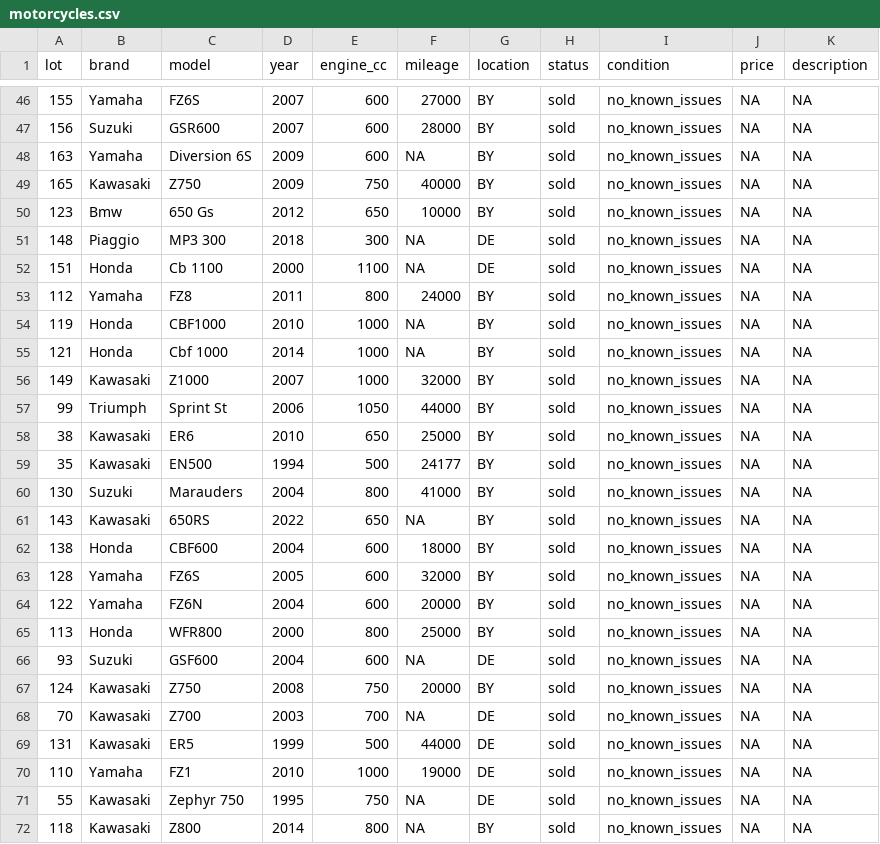
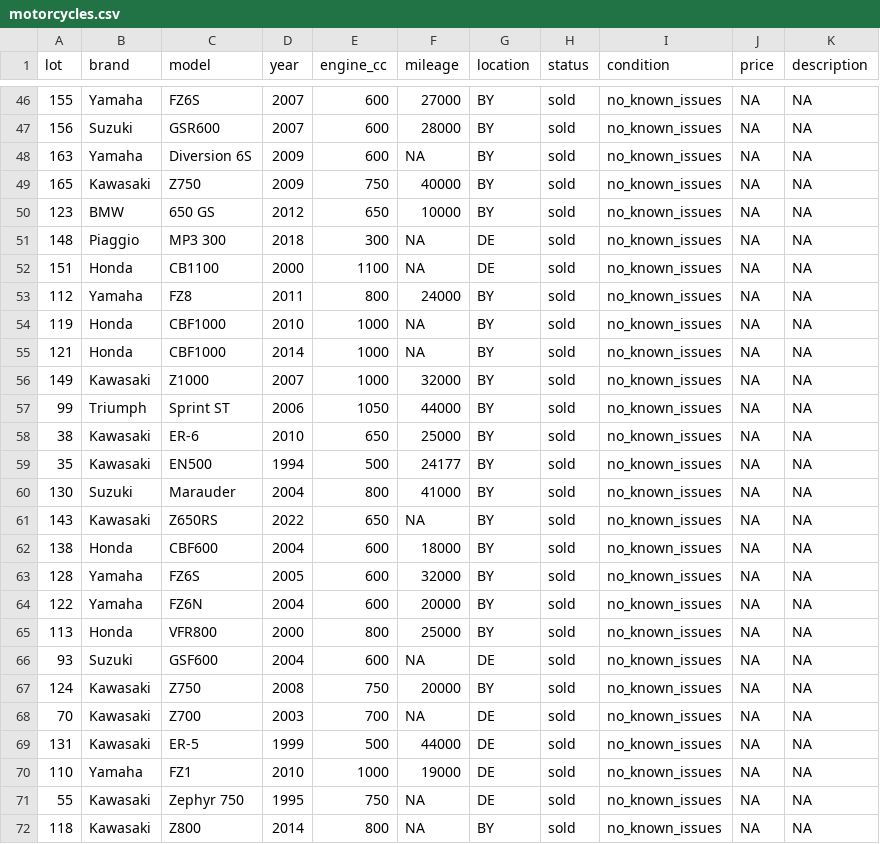
Before and after one commit to ant685/ant685.github.io, a CSV file: motorcycles.csv, drawn as a sheet; only a part is shown, gaps mark what is left out; the diff covers the shown part only.

```diff
--- a/motorcycles.csv
+++ b/motorcycles.csv
@@ -49,14 +49,14 @@ lot,brand,model,year,engine_cc,mileage,location,status,condition,price,descripti
 165,Kawasaki,Z750,2009,750,40000,BY,sold,no_known_issues,NA,NA
-123,Bmw,650 Gs,2012,650,10000,BY,sold,no_known_issues,NA,NA
+123,BMW,650 GS,2012,650,10000,BY,sold,no_known_issues,NA,NA
 148,Piaggio,MP3 300,2018,300,NA,DE,sold,no_known_issues,NA,NA
-151,Honda,Cb 1100,2000,1100,NA,DE,sold,no_known_issues,NA,NA
+151,Honda,CB1100,2000,1100,NA,DE,sold,no_known_issues,NA,NA
 112,Yamaha,FZ8,2011,800,24000,BY,sold,no_known_issues,NA,NA
 119,Honda,CBF1000,2010,1000,NA,BY,sold,no_known_issues,NA,NA
-121,Honda,Cbf 1000,2014,1000,NA,BY,sold,no_known_issues,NA,NA
+121,Honda,CBF1000,2014,1000,NA,BY,sold,no_known_issues,NA,NA
 149,Kawasaki,Z1000,2007,1000,32000,BY,sold,no_known_issues,NA,NA
-99,Triumph,Sprint St,2006,1050,44000,BY,sold,no_known_issues,NA,NA
-38,Kawasaki,ER6,2010,650,25000,BY,sold,no_known_issues,NA,NA
+99,Triumph,Sprint ST,2006,1050,44000,BY,sold,no_known_issues,NA,NA
+38,Kawasaki,ER-6,2010,650,25000,BY,sold,no_known_issues,NA,NA
 35,Kawasaki,EN500,1994,500,24177,BY,sold,no_known_issues,NA,NA
-130,Suzuki,Marauders,2004,800,41000,BY,sold,no_known_issues,NA,NA
-143,Kawasaki,650RS,2022,650,NA,BY,sold,no_known_issues,NA,NA
+130,Suzuki,Marauder,2004,800,41000,BY,sold,no_known_issues,NA,NA
+143,Kawasaki,Z650RS,2022,650,NA,BY,sold,no_known_issues,NA,NA
 138,Honda,CBF600,2004,600,18000,BY,sold,no_known_issues,NA,NA
@@ -64,3 +64,3 @@ lot,brand,model,year,engine_cc,mileage,location,status,condition,price,descripti
 122,Yamaha,FZ6N,2004,600,20000,BY,sold,no_known_issues,NA,NA
-113,Honda,WFR800,2000,800,25000,BY,sold,no_known_issues,NA,NA
+113,Honda,VFR800,2000,800,25000,BY,sold,no_known_issues,NA,NA
 93,Suzuki,GSF600,2004,600,NA,DE,sold,no_known_issues,NA,NA
@@ -68,3 +68,3 @@ lot,brand,model,year,engine_cc,mileage,location,status,condition,price,descripti
 70,Kawasaki,Z700,2003,700,NA,DE,sold,no_known_issues,NA,NA
-131,Kawasaki,ER5,1999,500,44000,DE,sold,no_known_issues,NA,NA
+131,Kawasaki,ER-5,1999,500,44000,DE,sold,no_known_issues,NA,NA
 110,Yamaha,FZ1,2010,1000,19000,DE,sold,no_known_issues,NA,NA
```
Also changed, not shown: 62 edited cells elsewhere in this file.
